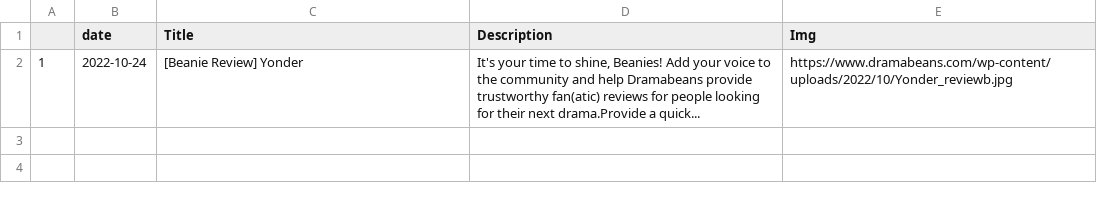
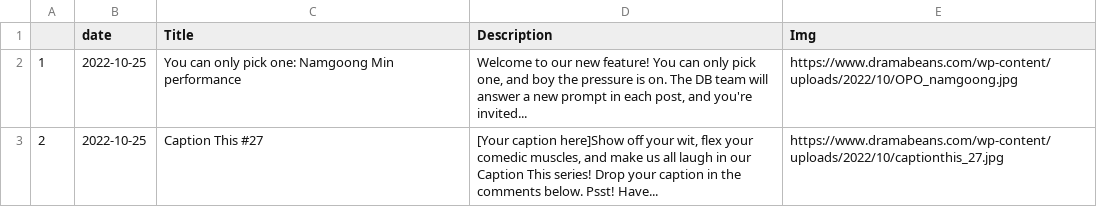
Before and after one commit to adlinakhair/tweet-bot, a CSV file: data/Kdrama.csv, drawn as a sheet.

```diff
--- a/data/Kdrama.csv
+++ b/data/Kdrama.csv
@@ -1,2 +1,4 @@
 "","date","Title","Description","Img"
-"1",2022-10-24,"[Beanie Review] Yonder","It's your time to shine, Beanies! Add your voice to the community and help Dramabeans provide trustworthy fan(atic) reviews for people looking for their next drama.Provide a quick...","https://www.dramabeans.com/wp-content/uploads/2022/10/Yonder_reviewb.jpg"
+"1",2022-10-25,"You can only pick one: Namgoong Min performance","Welcome to our new feature! You can only pick one, and boy the pressure is on. The DB team will answer a new prompt in each post, and you're invited...","https://www.dramabeans.com/wp-content/uploads/2022/10/OPO_namgoong.jpg"
+"2",2022-10-25,"Caption This #27","
+[Your caption here]Show off your wit, flex your comedic muscles, and make us all laugh in our Caption This series! Drop your caption in the comments below. Psst! Have...","https://www.dramabeans.com/wp-content/uploads/2022/10/captionthis_27.jpg"
```
